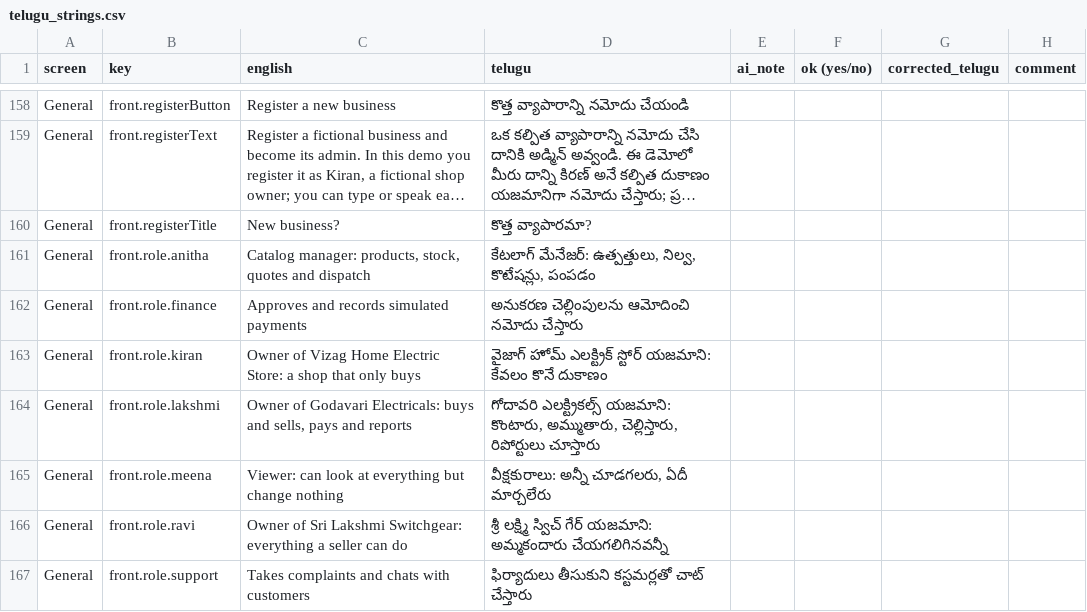
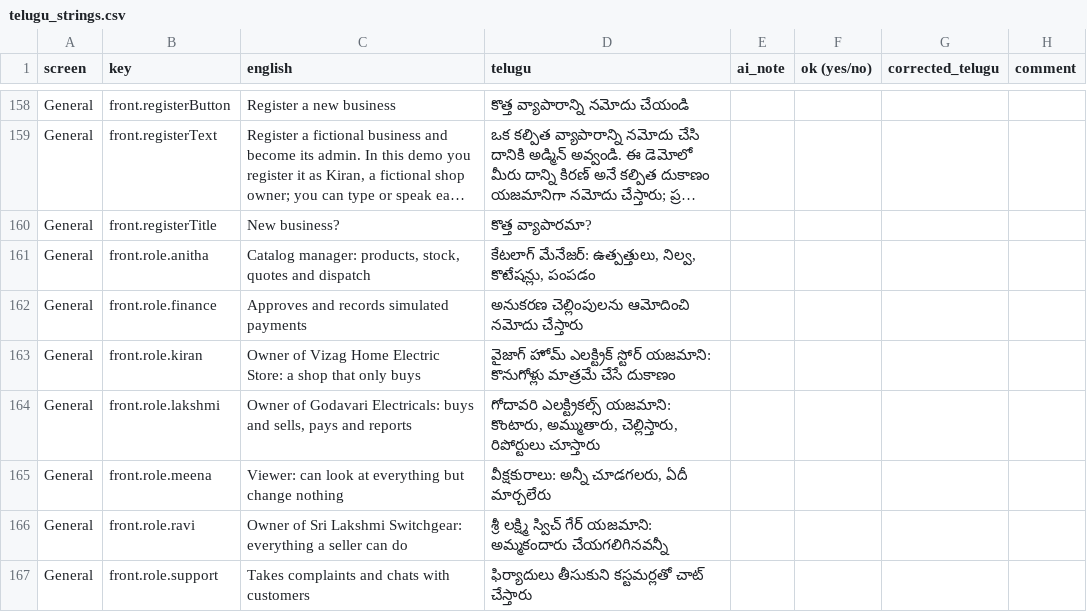
Before and after one commit to Rohan-Ktksu/bolmava-public, a CSV file: docs/telugu-review/telugu_strings.csv, drawn as a sheet; only a part is shown, gaps mark what is left out; long unchanged cells end in …; the diff covers the shown part only.

Commit message:
v1.0.0-beta corrections: front page Telugu and the Telugu string count
Four Telugu wording fixes on the front page from the advisory review, and the showcase now counts 672 interface strings including the front page.

```diff
--- a/docs/telugu-review/telugu_strings.csv
+++ b/docs/telugu-review/telugu_strings.csv
@@ -162,3 +162,3 @@ General,front.role.anitha,"Catalog manager: products, stock, quotes and dispatch
 General,front.role.finance,Approves and records simulated payments,అనుకరణ చెల్లింపులను ఆమోదించి నమోదు చేస్తారు,,,,
-General,front.role.kiran,Owner of Vizag Home Electric Store: a shop that only buys,వైజాగ్ హోమ్ ఎలక్ట్రిక్ స్టోర్ యజమాని: కేవలం కొనే దుకాణం,,,,
+General,front.role.kiran,Owner of Vizag Home Electric Store: a shop that only buys,వైజాగ్ హోమ్ ఎలక్ట్రిక్ స్టోర్ యజమాని: కొనుగోళ్లు మాత్రమే చేసే దుకాణం,,,,
 General,front.role.lakshmi,"Owner of Godavari Electricals: buys and sells, pays and reports","గోదావరి ఎలక్ట్రికల్స్ యజమాని: కొంటారు, అమ్ముతారు, చెల్లిస్తారు, రిపోర్టులు చూస్తారు",,,,
```
Also changed, not shown: 4 edited cells elsewhere in this file, 3 other files.
